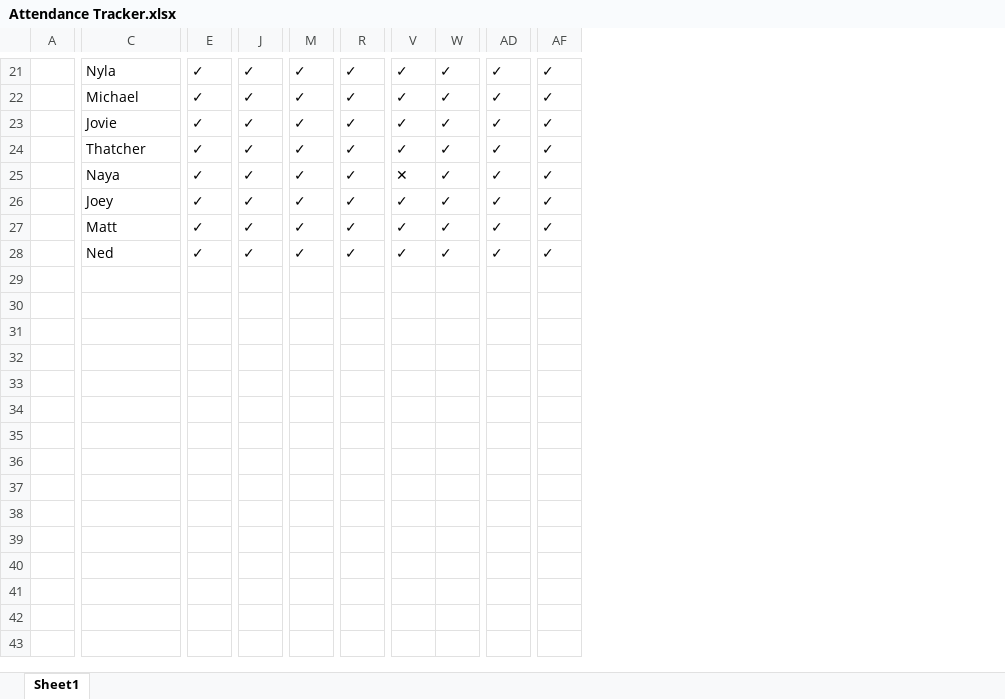
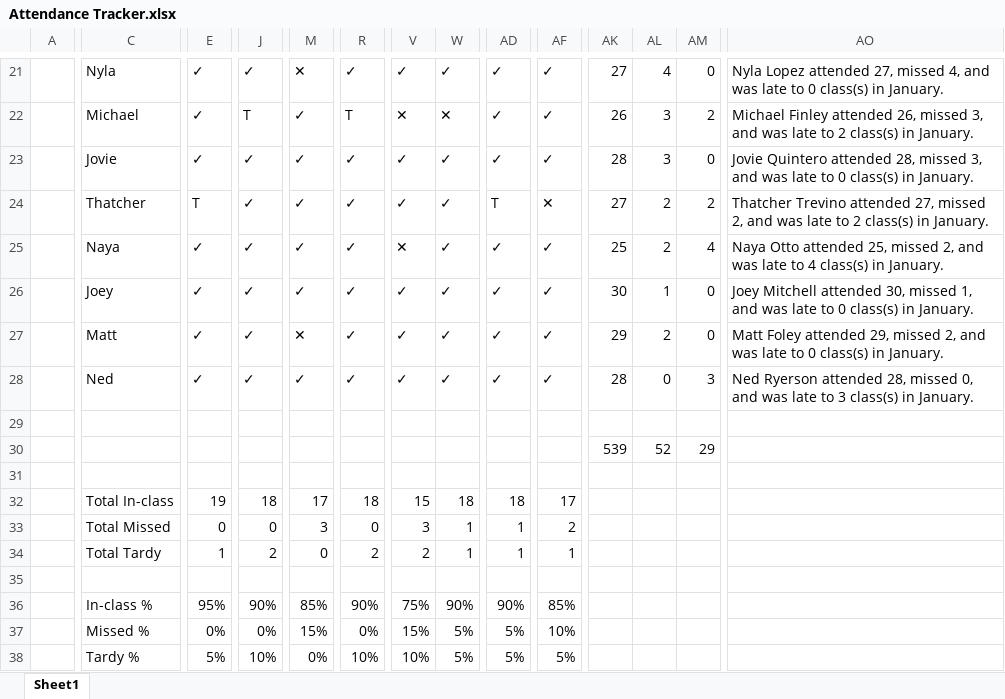
Before and after one commit to tscherm18/tscherm18.github.io, an Excel workbook: Attendance Tracker.xlsx, sheet Sheet1, drawn as a sheet; only a part is shown, gaps mark what is left out; values as stored, in another font and other column widths than the file's, no cell formats; conditional formats not drawn; rows hold the shown columns only; the diff covers the shown part only; the diff names each change by its address in the sheet, - before the commit and + after, or states it on an @@ line.

```diff
--- a/Attendance Tracker.xlsx (sheet Sheet1)
+++ b/Attendance Tracker.xlsx (sheet Sheet1)
+column AK, rows 21-28: 27 | 26 | 28 | 27 | 25 | 30 | 29 | 28
+column AL, rows 21-28: 4 | 3 | 3 | 2 | 2 | 1 | 2 | 0
+column AM, rows 21-28: 0 | 2 | 0 | 2 | 4 | 0 | 0 | 3
+column AO, rows 21-28: Nyla Lopez attended 27, missed 4, and was late to 0 class(s) in January. | Michael Finley attended 26, missed 3, and was late to 2 class(s) in January. | Jovie Quintero attended 28, missed 3, and was late to 0 class(s) in January. | Thatcher Trevino attended 27, missed 2, and was late to 2 class(s) in January. | Naya Otto attended 25, missed 2, and was late to 4 class(s) in January. | Joey Mitchell attended 30, missed 1, and was late to 0 class(s) in January. | Matt Foley attended 29, missed 2, and was late to 0 class(s) in January. | Ned Ryerson attended 28, missed 0, and was late to 3 class(s) in January.
-M21: ✓
+M21: ✕
-J22: ✓
+J22: T
-R22: ✓
+R22: T
-V22: ✓
+V22: ✕
-W22: ✓
+W22: ✕
-E24: ✓
+E24: T
-AD24: ✓
+AD24: T
-AF24: ✓
+AF24: ✕
-M27: ✓
+M27: ✕
+row 29: (empty)
+row 30:  |  |  |  |  |  |  |  |  |  | 539 | 52 | 29
+row 31: (empty)
+row 32:  | Total In-class | 19 | 18 | 17 | 18 | 15 | 18 | 18 | 17
+row 33:  | Total Missed | 0 | 0 | 3 | 0 | 3 | 1 | 1 | 2
+row 34:  | Total Tardy | 1 | 2 | 0 | 2 | 2 | 1 | 1 | 1
+row 35: (empty)
+row 36:  | In-class % | 95% | 90% | 85% | 90% | 75% | 90% | 90% | 85%
+row 37:  | Missed % | 0% | 0% | 15% | 0% | 15% | 5% | 5% | 10%
+row 38:  | Tardy % | 5% | 10% | 0% | 10% | 10% | 5% | 5% | 5%
```
Also changed, not shown: 2 added columns and 30 edited cells elsewhere in this sheet, cell formats.
